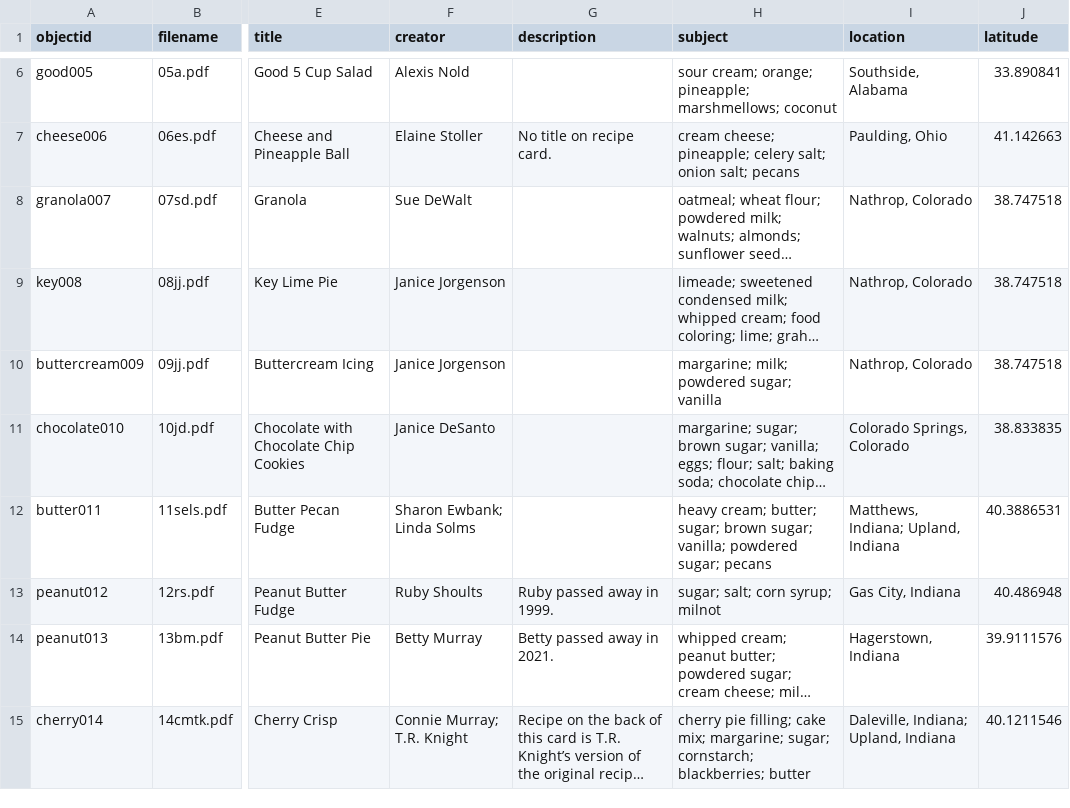
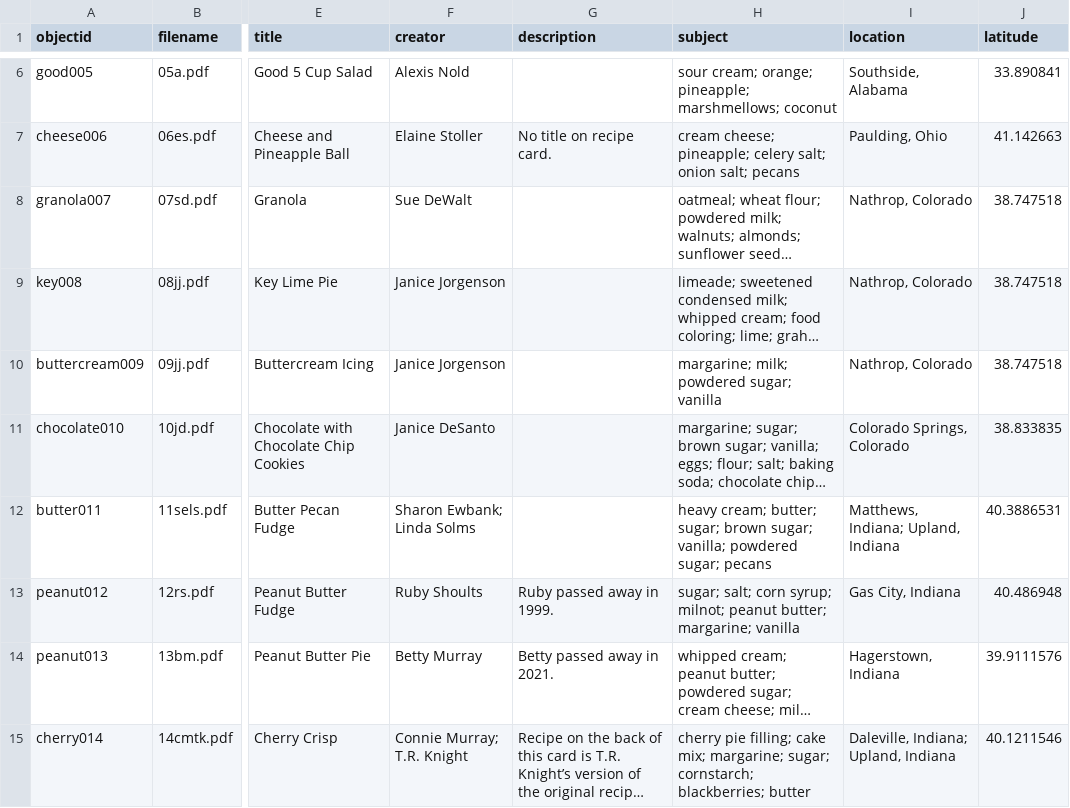
Before and after one commit to rachknig/knight-family-recipes, a CSV file: _data/knight-family-recipes-metadata.csv, drawn as a sheet; only a part is shown, gaps mark what is left out; long unchanged cells end in …; the diff names each change by its address in the sheet, - before the commit and + after, or states it on an @@ line.

Commit message:
Update knight-family-recipes-metadata.csv
Added missing ingredients for Peanut Butter Fudge (recipe 12)

```diff
--- a/_data/knight-family-recipes-metadata.csv
+++ b/_data/knight-family-recipes-metadata.csv
-H13 (subject): …corn syrup; milnot
+H13 (subject): …corn syrup; milnot; peanut butter; margarine; vanilla
```
